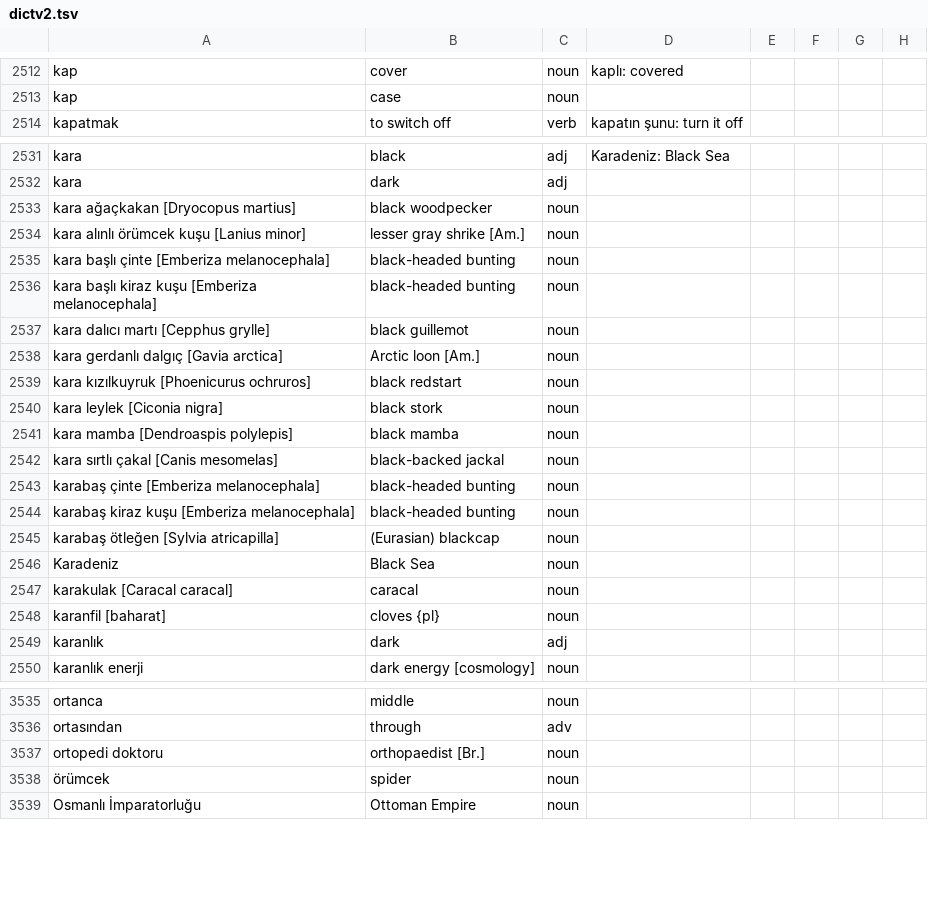
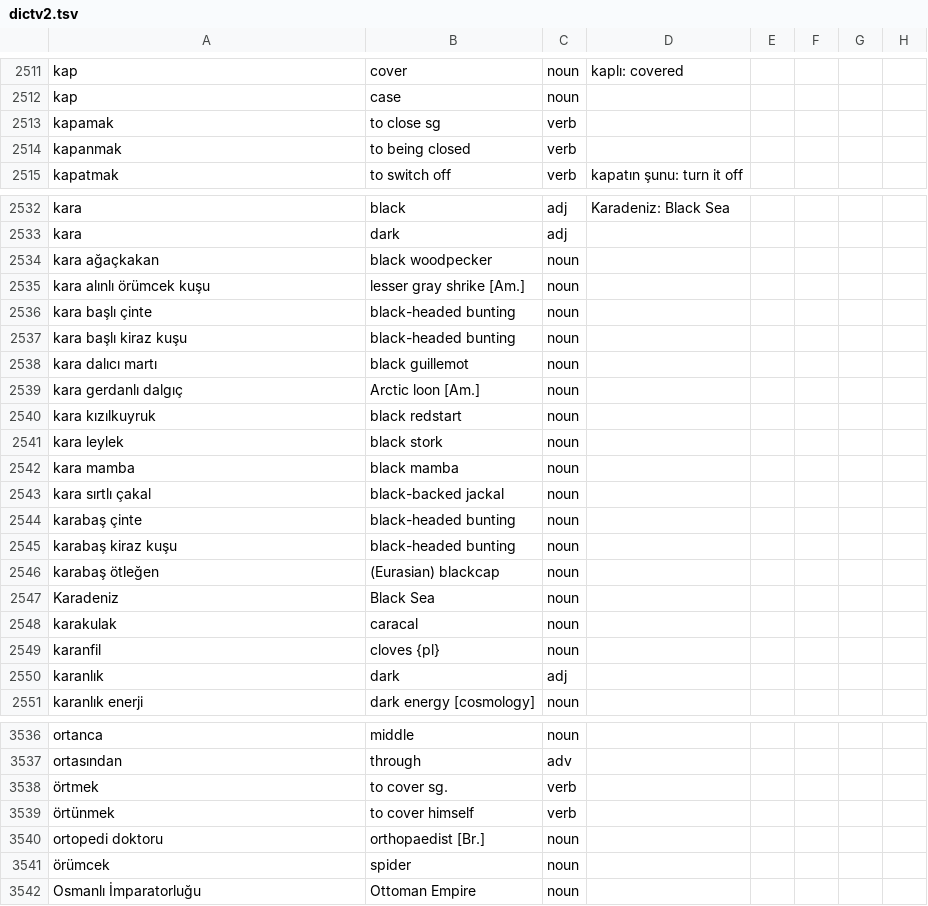
Before and after one commit to baloghe/tr_en_dictionary, a TSV file: input/dictv2.tsv, drawn as a sheet; only a part is shown, gaps mark what is left out; the diff covers the shown part only.

```diff
--- a/input/dictv2.tsv
+++ b/input/dictv2.tsv
@@ -2513,2 +2512,4 @@ kap	cover	noun	kaplı: covered
 kap	case	noun					
+kapamak	to close sg	verb
+kapanmak	to being closed	verb
 kapatmak	to switch off	verb	kapatın şunu: turn it off				
@@ -2532,18 +2533,18 @@ kara	black	adj	Karadeniz: Black Sea
 kara	dark	adj					
-kara ağaçkakan [Dryocopus martius]	black woodpecker	noun					
-kara alınlı örümcek kuşu [Lanius minor]	lesser gray shrike [Am.]	noun					
-kara başlı çinte [Emberiza melanocephala]	black-headed bunting	noun					
-kara başlı kiraz kuşu [Emberiza melanocephala]	black-headed bunting	noun					
-kara dalıcı martı [Cepphus grylle]	black guillemot	noun					
-kara gerdanlı dalgıç [Gavia arctica]	Arctic loon [Am.]	noun					
-kara kızılkuyruk [Phoenicurus ochruros]	black redstart	noun					
-kara leylek [Ciconia nigra]	black stork	noun					
-kara mamba [Dendroaspis polylepis]	black mamba	noun					
-kara sırtlı çakal [Canis mesomelas]	black-backed jackal	noun					
-karabaş çinte [Emberiza melanocephala]	black-headed bunting	noun					
-karabaş kiraz kuşu [Emberiza melanocephala]	black-headed bunting	noun					
-karabaş ötleğen [Sylvia atricapilla]	(Eurasian) blackcap	noun					
+kara ağaçkakan	black woodpecker	noun					
+kara alınlı örümcek kuşu	lesser gray shrike [Am.]	noun					
+kara başlı çinte	black-headed bunting	noun					
+kara başlı kiraz kuşu	black-headed bunting	noun					
+kara dalıcı martı	black guillemot	noun					
+kara gerdanlı dalgıç	Arctic loon [Am.]	noun					
+kara kızılkuyruk	black redstart	noun					
+kara leylek	black stork	noun					
+kara mamba	black mamba	noun					
+kara sırtlı çakal	black-backed jackal	noun					
+karabaş çinte	black-headed bunting	noun					
+karabaş kiraz kuşu	black-headed bunting	noun					
+karabaş ötleğen	(Eurasian) blackcap	noun					
 Karadeniz	Black Sea	noun					
-karakulak [Caracal caracal]	caracal	noun					
-karanfil [baharat]	cloves {pl}	noun					
+karakulak	caracal	noun					
+karanfil	cloves {pl}	noun					
 karanlık	dark	adj					
@@ -3536,2 +3537,4 @@ ortanca	middle	noun
 ortasından	through	adv					
+örtmek	to cover sg.	verb
+örtünmek	to cover himself	verb
 ortopedi doktoru	orthopaedist [Br.]	noun					
```
Also changed, not shown: 9 added rows, 3 removed rows and 3 edited cells elsewhere in this file, 4 other files.
